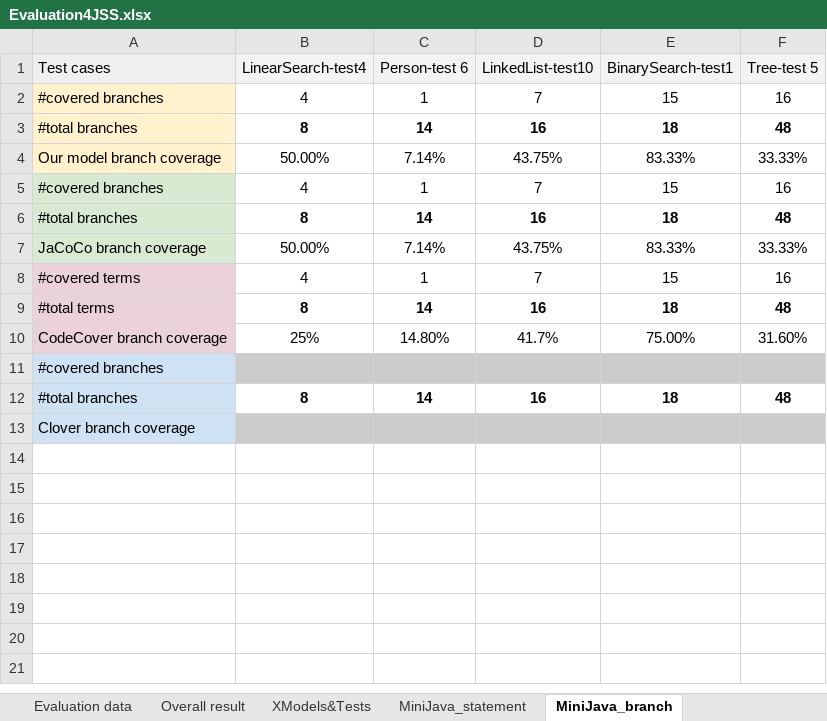
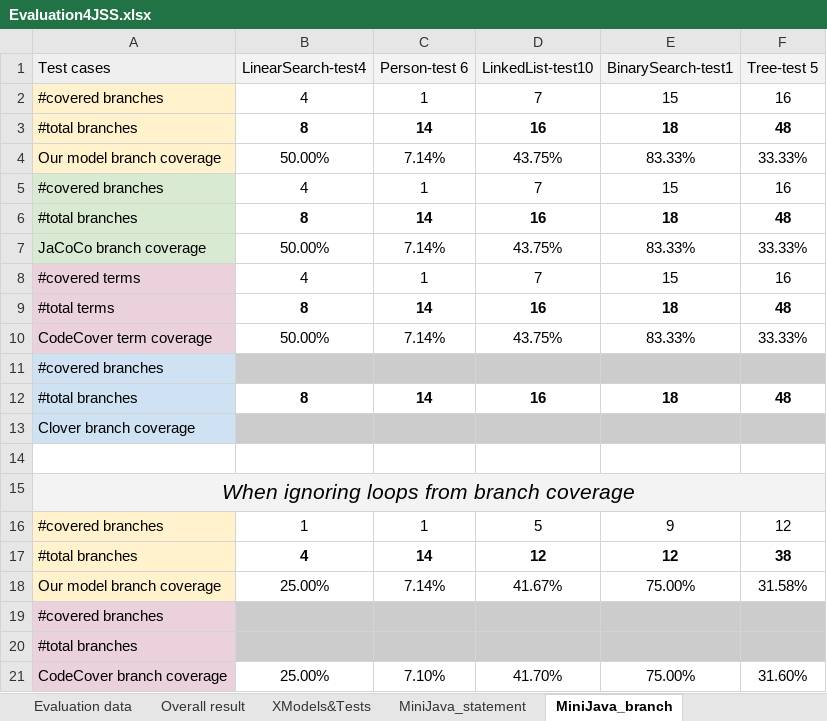
Before and after one commit to Faezeh-Kh/Coverage4DSLs, an Excel workbook: Evaluation/Evaluation4JSS.xlsx, sheet MiniJava_branch, drawn as a sheet; values as stored, in another font and other column widths than the file's, no borders; charts and pictures not drawn; removed rows and columns are numbered as before the commit, all else as after; the diff names each change by its address in the sheet, - before the commit and + after, or states it on an @@ line.

Commit message:
Update Evaluation4JSS.xlsx

```diff
--- a/Evaluation/Evaluation4JSS.xlsx (sheet MiniJava_branch)
+++ b/Evaluation/Evaluation4JSS.xlsx (sheet MiniJava_branch)
-row 10: CodeCover branch coverage | 25% | 14.80% | 41.7% | 75.00% | 31.60%
+row 10: CodeCover term coverage | 50.00% | 7.14% | 43.75% | 83.33% | 33.33%
+row 14: (empty)
+row 15: When ignoring loops from branch coverage
+row 16: #covered branches | 1 | 1 | 5 | 9 | 12
+row 17: #total branches | 4 | 14 | 12 | 12 | 38
+row 18: Our model branch coverage | 25.00% | 7.14% | 41.67% | 75.00% | 31.58%
+row 19: #covered branches
+row 20: #total branches
+row 21: CodeCover branch coverage | 25.00% | 7.10% | 41.70% | 75.00% | 31.60%
```
